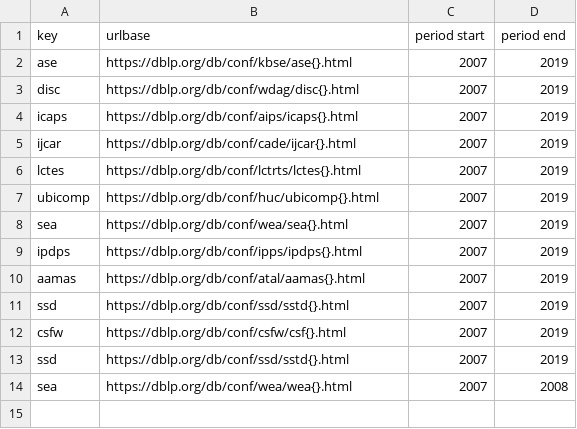
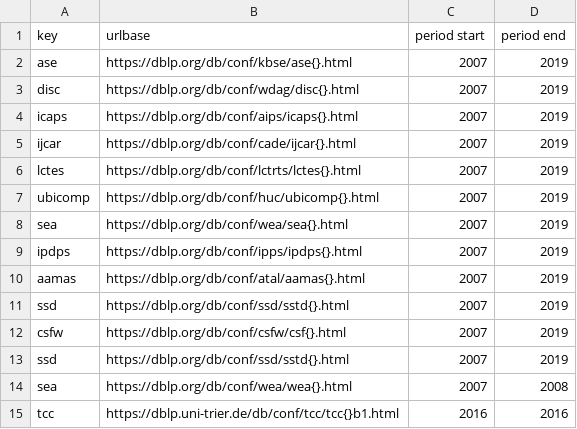
Before and after one commit to csmetrics/csmetrics.net, a CSV file: data/venues_with_different_dblp_baseurls.csv, drawn as a sheet; the diff names each change by its address in the sheet, - before the commit and + after, or states it on an @@ line.

```diff
--- a/data/venues_with_different_dblp_baseurls.csv
+++ b/data/venues_with_different_dblp_baseurls.csv
+row 15: tcc | https://dblp.uni-trier.de/db/conf/tcc/tcc{}b1.html | 2016 | 2016
```
Also changed, not shown: 2 other files.
